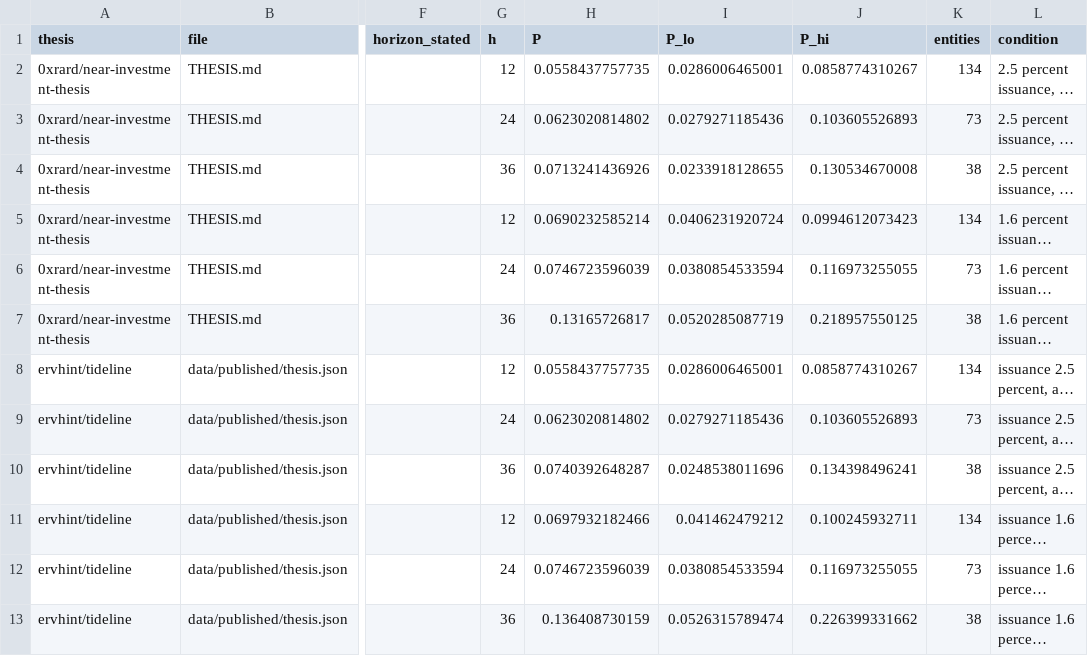
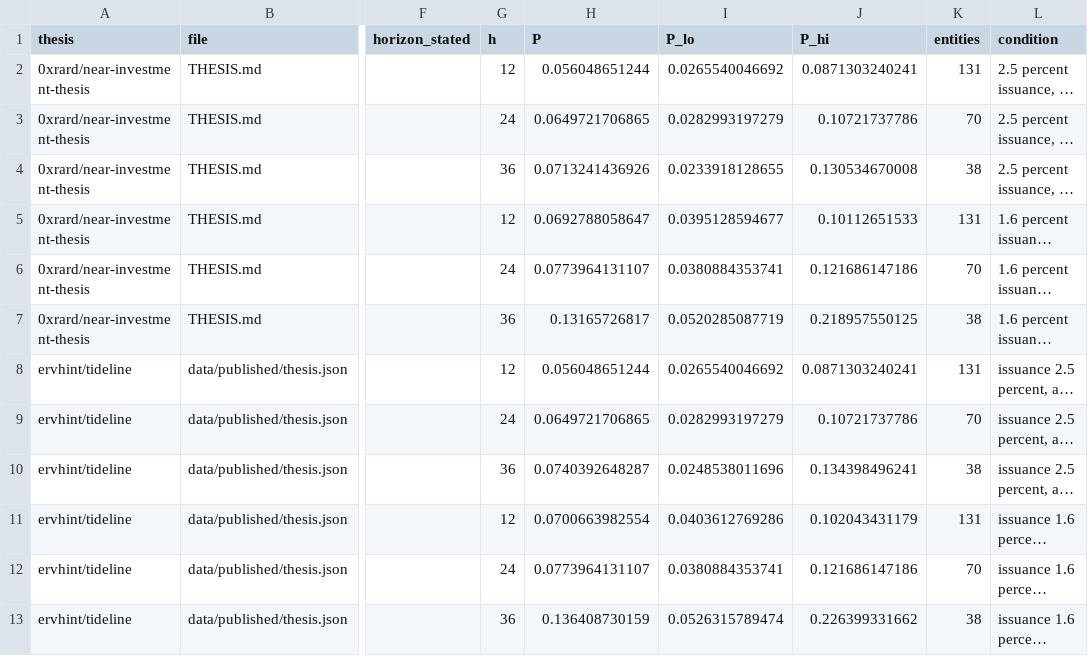
Before and after one commit to Sorghobrayan-dotcom/near-posterior, a CSV file: results/forward_claims.csv, drawn as a sheet; only a part is shown, gaps mark what is left out; long unchanged cells end in …; the diff covers the shown part only; the diff names each change by its address in the sheet, - before the commit and + after, or states it on an @@ line.

```diff
--- a/results/forward_claims.csv
+++ b/results/forward_claims.csv
-H2 (P): 0.0558437757735
+H2 (P): 0.056048651244
-I2 (P_lo): 0.0286006465001
+I2 (P_lo): 0.0265540046692
-J2 (P_hi): 0.0858774310267
+J2 (P_hi): 0.0871303240241
-K2 (entities): 134
+K2 (entities): 131
-H3 (P): 0.0623020814802
+H3 (P): 0.0649721706865
-I3 (P_lo): 0.0279271185436
+I3 (P_lo): 0.0282993197279
-J3 (P_hi): 0.103605526893
+J3 (P_hi): 0.10721737786
-K3 (entities): 73
+K3 (entities): 70
-H5 (P): 0.0690232585214
+H5 (P): 0.0692788058647
-I5 (P_lo): 0.0406231920724
+I5 (P_lo): 0.0395128594677
-J5 (P_hi): 0.0994612073423
+J5 (P_hi): 0.10112651533
-K5 (entities): 134
+K5 (entities): 131
-H6 (P): 0.0746723596039
+H6 (P): 0.0773964131107
-I6 (P_lo): 0.0380854533594
+I6 (P_lo): 0.0380884353741
-J6 (P_hi): 0.116973255055
+J6 (P_hi): 0.121686147186
-K6 (entities): 73
+K6 (entities): 70
-H8 (P): 0.0558437757735
+H8 (P): 0.056048651244
-I8 (P_lo): 0.0286006465001
+I8 (P_lo): 0.0265540046692
-J8 (P_hi): 0.0858774310267
+J8 (P_hi): 0.0871303240241
-K8 (entities): 134
+K8 (entities): 131
-H9 (P): 0.0623020814802
+H9 (P): 0.0649721706865
-I9 (P_lo): 0.0279271185436
+I9 (P_lo): 0.0282993197279
-J9 (P_hi): 0.103605526893
+J9 (P_hi): 0.10721737786
-K9 (entities): 73
+K9 (entities): 70
-H11 (P): 0.0697932182466
+H11 (P): 0.0700663982554
-I11 (P_lo): 0.041462479212
+I11 (P_lo): 0.0403612769286
-J11 (P_hi): 0.100245932711
+J11 (P_hi): 0.102043431179
-K11 (entities): 134
+K11 (entities): 131
-H12 (P): 0.0746723596039
+H12 (P): 0.0773964131107
-I12 (P_lo): 0.0380854533594
+I12 (P_lo): 0.0380884353741
-J12 (P_hi): 0.116973255055
+J12 (P_hi): 0.121686147186
-K12 (entities): 73
+K12 (entities): 70
```
Also changed, not shown: 64 edited cells elsewhere in this file, history.csv, results/backtest_targets.csv, 40 other files.
